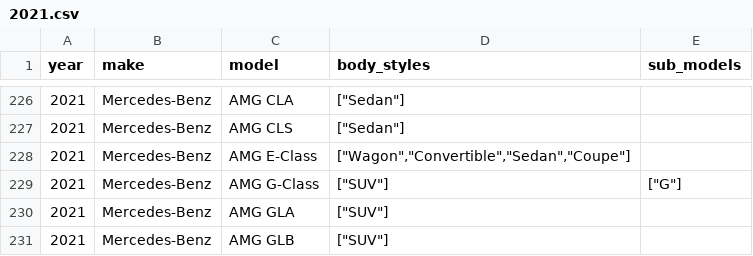
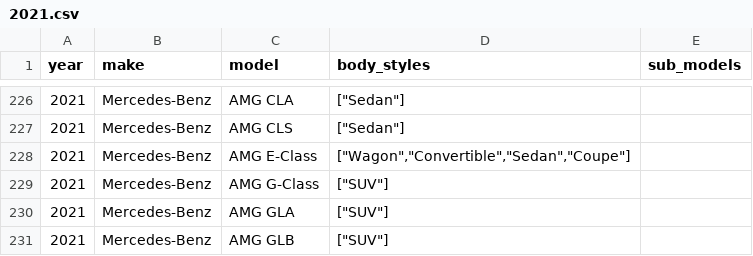
Before and after one commit to romangrinev/us-car-models-data, a CSV file: 2021.csv, drawn as a sheet; only a part is shown, gaps mark what is left out.

```diff
--- a/2021.csv
+++ b/2021.csv
@@ -228,3 +228,3 @@ year,make,model,body_styles,sub_models
 2021,Mercedes-Benz,AMG E-Class,"[""Wagon"",""Convertible"",""Sedan"",""Coupe""]"
-2021,Mercedes-Benz,AMG G-Class,"[""SUV""]","[""G""]"
+2021,Mercedes-Benz,AMG G-Class,"[""SUV""]"
 2021,Mercedes-Benz,AMG GLA,"[""SUV""]"
```
Also changed, not shown: 2023.csv.
